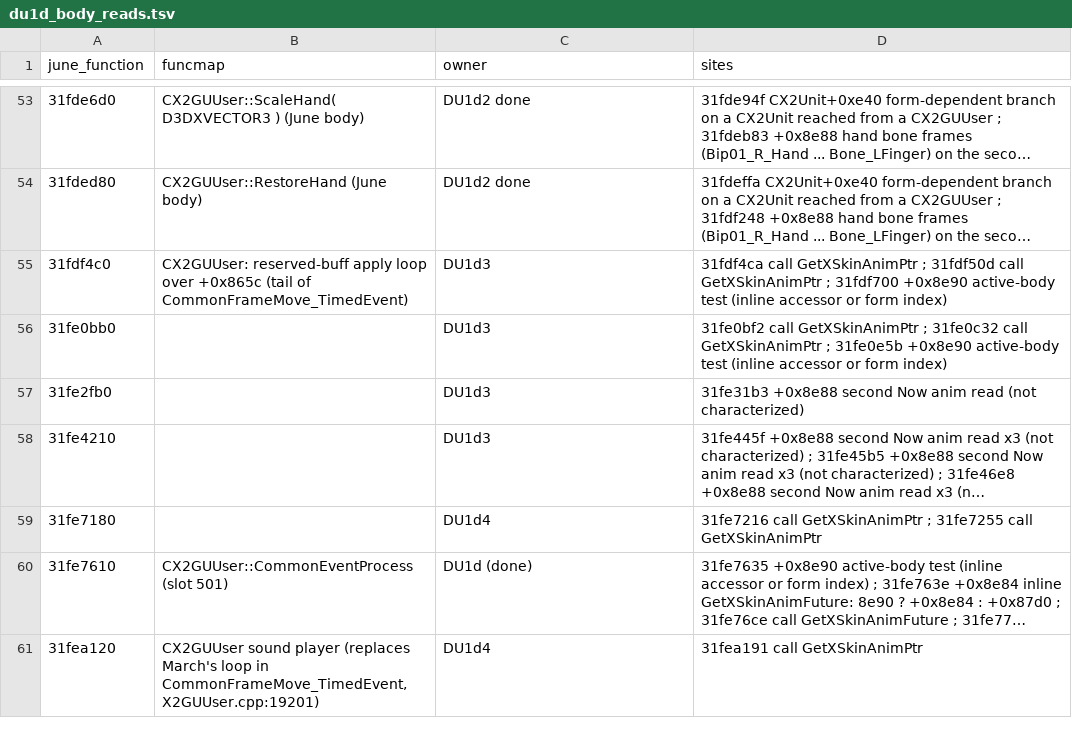
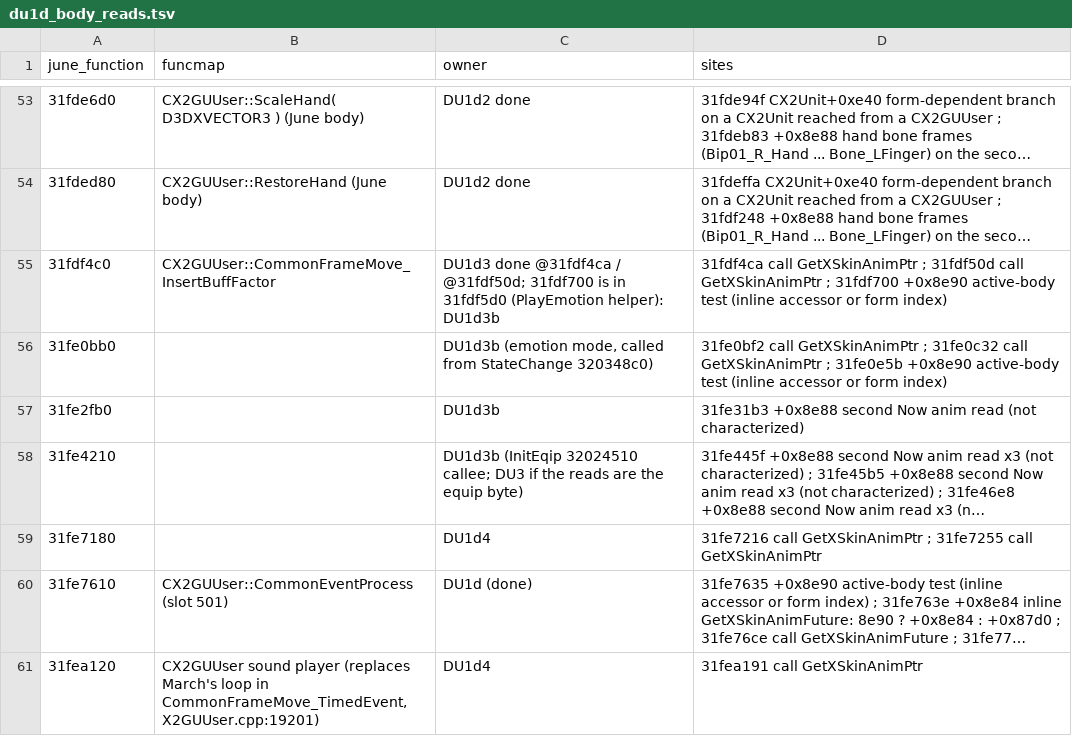
Before and after one commit to pftmclub/els0114_luciel, a TSV file: june2017_re/char_luciel/du1d_body_reads.tsv, drawn as a sheet; only a part is shown, gaps mark what is left out; long unchanged cells end in …; the diff covers the shown part only; the diff names each change by its address in the sheet, - before the commit and + after, or states it on an @@ line.

```diff
--- a/june2017_re/char_luciel/du1d_body_reads.tsv
+++ b/june2017_re/char_luciel/du1d_body_reads.tsv
-B55 (funcmap): CX2GUUser: reserved-buff apply loop over +0x865c (tail of CommonFrameMove_TimedEvent)
+B55 (funcmap): CX2GUUser::CommonFrameMove_InsertBuffFactor
-C55 (owner): DU1d3
+C55 (owner): DU1d3 done @31fdf4ca / @31fdf50d; 31fdf700 is in 31fdf5d0 (PlayEmotion helper): DU1d3b
-C56 (owner): DU1d3
+C56 (owner): DU1d3b (emotion mode, called from StateChange 320348c0)
-C57 (owner): DU1d3
+C57 (owner): DU1d3b
-C58 (owner): DU1d3
+C58 (owner): DU1d3b (InitEqip 32024510 callee; DU3 if the reads are the equip byte)
```
Also changed, not shown: 26 edited cells elsewhere in this file, 11 other files.
